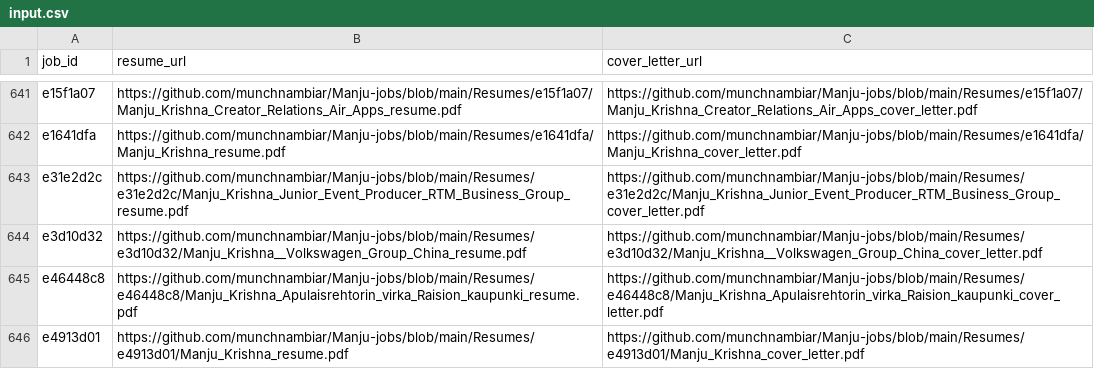
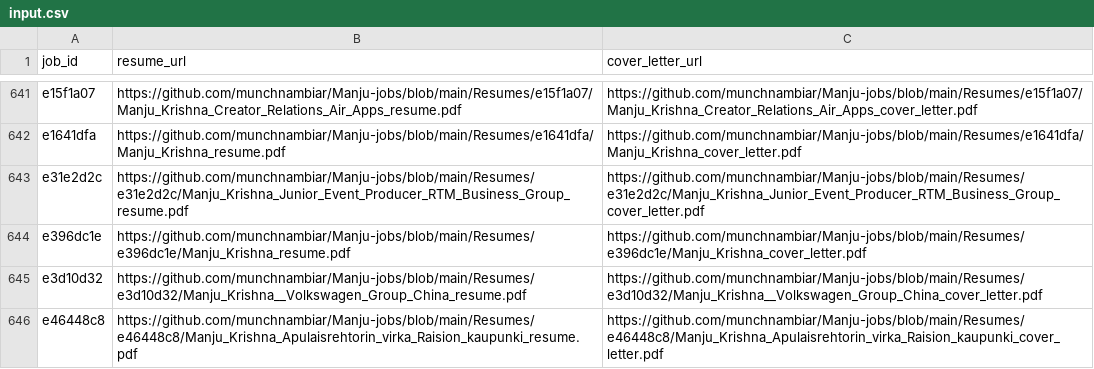
Before and after one commit to vinchess1989/manju-jobs-dashboard, a CSV file: input.csv, drawn as a sheet; only a part is shown, gaps mark what is left out; the shorter side is filled out with more unchanged rows.

Commit message:
Update resume links for e396dc1e (retailored with claude-sonnet-4-6)

```diff
--- a/input.csv
+++ b/input.csv
@@ -643,2 +643,3 @@ e1641dfa,https://github.com/munchnambiar/Manju-jobs/blob/main/Resumes/e1641dfa/M
 e31e2d2c,https://github.com/munchnambiar/Manju-jobs/blob/main/Resumes/e31e2d2c/Manju_Krishna_Junior_Event_Producer_RTM_Business_Group_resume.pdf,https://github.com/munchnambiar/Manju-jobs/blob/main/Resumes/e31e2d2c/Manju_Krishna_Junior_Event_Producer_RTM_Business_Group_cover_letter.pdf
+e396dc1e,https://github.com/munchnambiar/Manju-jobs/blob/main/Resumes/e396dc1e/Manju_Krishna_resume.pdf,https://github.com/munchnambiar/Manju-jobs/blob/main/Resumes/e396dc1e/Manju_Krishna_cover_letter.pdf
 e3d10d32,https://github.com/munchnambiar/Manju-jobs/blob/main/Resumes/e3d10d32/Manju_Krishna__Volkswagen_Group_China_resume.pdf,https://github.com/munchnambiar/Manju-jobs/blob/main/Resumes/e3d10d32/Manju_Krishna__Volkswagen_Group_China_cover_letter.pdf
```
